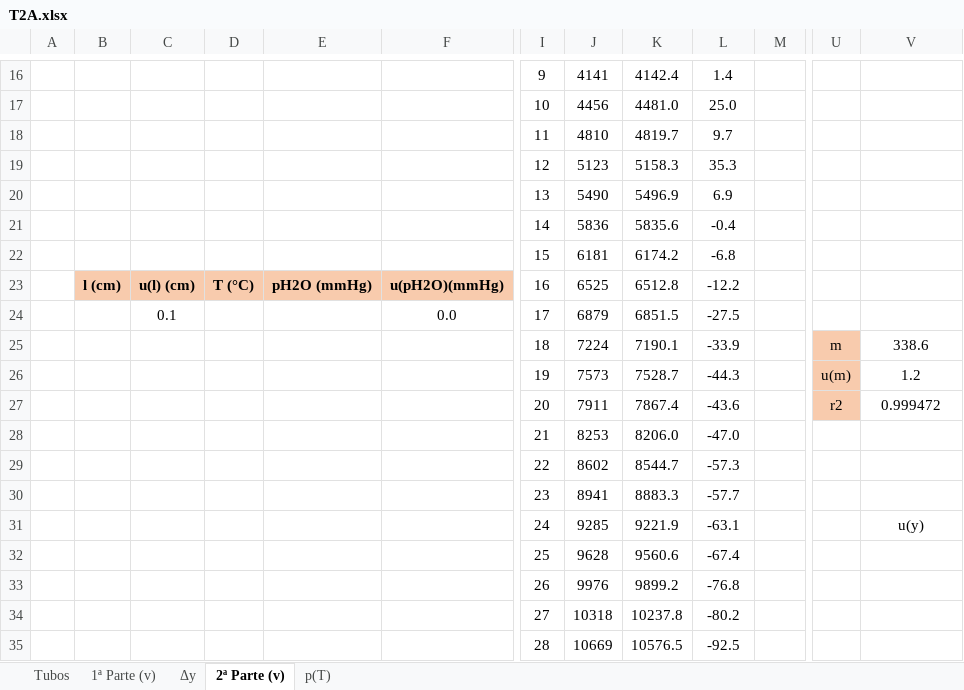
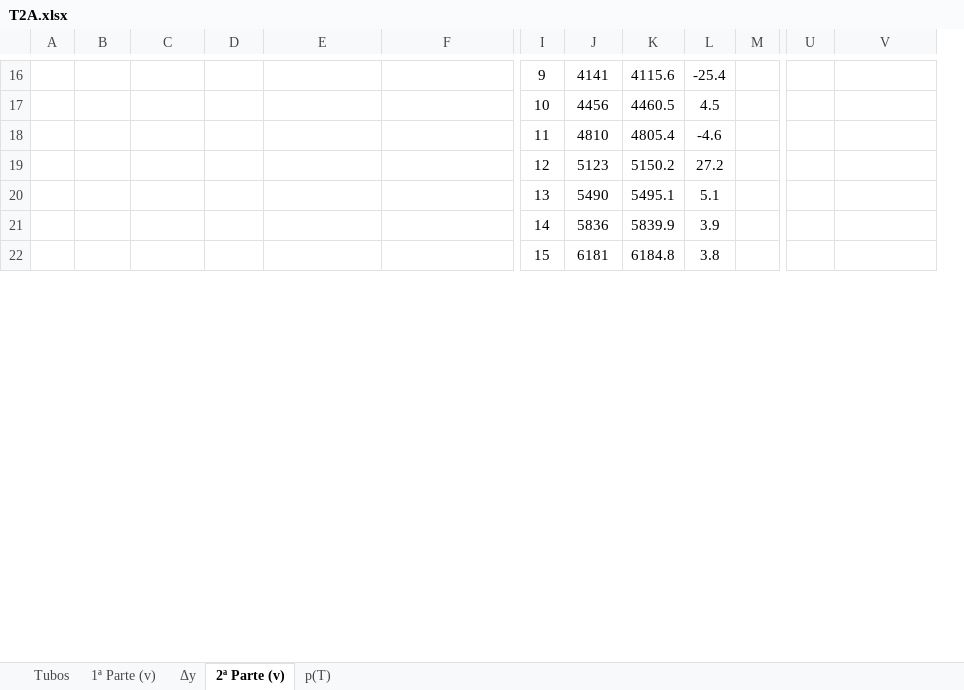
Before and after one commit to sergisousa/LABSFISICAII, an Excel workbook: 016/T2A/T2A.xlsx, sheet 2ª Parte (v), drawn as a sheet; only a part is shown, gaps mark what is left out; values as stored, in another font and other column widths than the file's, no borders; charts and pictures not drawn; removed rows and columns are numbered as before the commit, all else as after; rows hold the shown columns only; the diff covers the shown part only; the diff names each change by its address in the sheet, - before the commit and + after, or states it on an @@ line.

```diff
--- a/016/T2A/T2A.xlsx (sheet 2ª Parte (v))
+++ b/016/T2A/T2A.xlsx (sheet 2ª Parte (v))
-column K, rows 16-22: 4142.4 | 4481.0 | 4819.7 | 5158.3 | 5496.9 | 5835.6 | 6174.2
+column M, empty
-K16: 1.4
+K16: 4115.6
-L16: (empty)
+L16: -25.4
-K17: 25.0
+K17: 4460.5
-L17: (empty)
+L17: 4.5
-K18: 9.7
+K18: 4805.4
-L18: (empty)
+L18: -4.6
-K19: 35.3
+K19: 5150.2
-L19: (empty)
+L19: 27.2
-K20: 6.9
+K20: 5495.1
-L20: (empty)
+L20: 5.1
-K21: -0.4
+K21: 5839.9
-L21: (empty)
+L21: 3.9
-K22: -6.8
+K22: 6184.8
-L22: (empty)
+L22: 3.8
-row 23:  | l (cm) | u(l) (cm) | T (°C) | pH2O (mmHg) | u(pH2O)(mmHg) | 16 | 6525 | 6512.8 | -12.2
-row 24:  |  | 0.1 |  |  | 0.0 | 17 | 6879 | 6851.5 | -27.5
-row 25:  |  |  |  |  |  | 18 | 7224 | 7190.1 | -33.9 |  | m | 338.6
-row 26:  |  |  |  |  |  | 19 | 7573 | 7528.7 | -44.3 |  | u(m) | 1.2
-row 27:  |  |  |  |  |  | 20 | 7911 | 7867.4 | -43.6 |  | r2 | 0.999472
-row 28:  |  |  |  |  |  | 21 | 8253 | 8206.0 | -47.0 |  |  | 75778.21244
-row 29:  |  |  |  |  |  | 22 | 8602 | 8544.7 | -57.3 |  |  | 707590271.4
-row 30:  |  |  |  |  |  | 23 | 8941 | 8883.3 | -57.7
-row 31:  |  |  |  |  |  | 24 | 9285 | 9221.9 | -63.1 |  |  | u(y)
-row 32:  |  |  |  |  |  | 25 | 9628 | 9560.6 | -67.4
-row 33:  |  |  |  |  |  | 26 | 9976 | 9899.2 | -76.8
-row 34:  |  |  |  |  |  | 27 | 10318 | 10237.8 | -80.2
-row 35:  |  |  |  |  |  | 28 | 10669 | 10576.5 | -92.5
```
Also changed, not shown: 29 added rows, 16 removed rows, 23 edited cells and cell formats elsewhere in this sheet, sheet 1ª Parte (v), sheet Δy, formulas that keep their value, charts or pictures.
